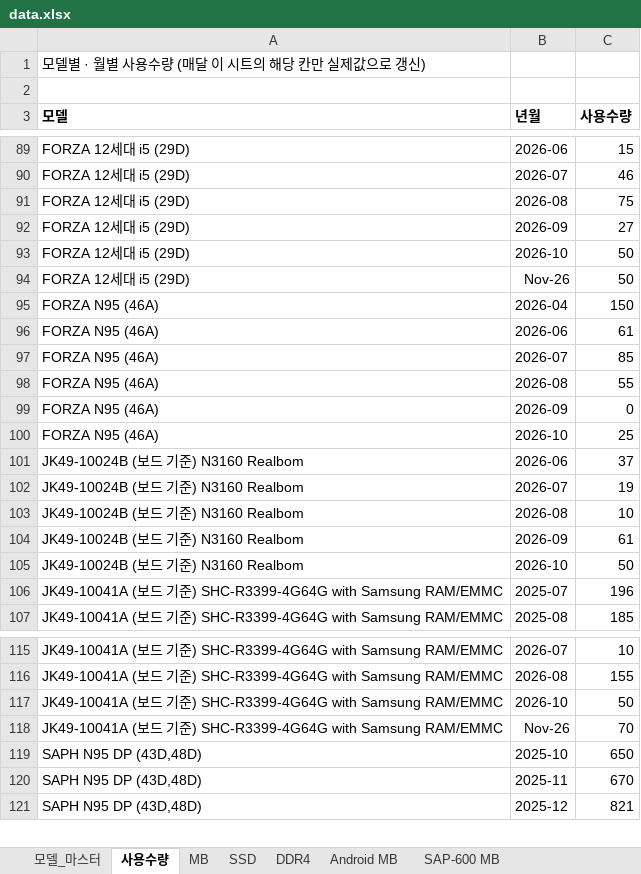
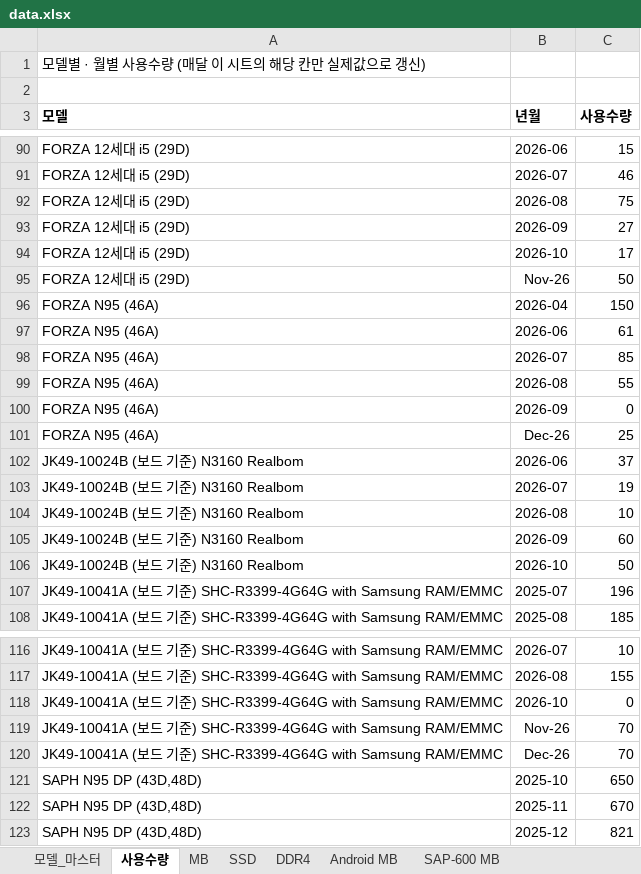
Before and after one commit to totoya1318-rgb/price-dashboard, an Excel workbook: data.xlsx, sheet 사용수량, drawn as a sheet; only a part is shown, gaps mark what is left out; values as stored, in another font and other column widths than the file's, no borders; addresses are those after the commit; the diff covers the shown part only; the diff names each change by its address in the sheet, - before the commit and + after, or states it on an @@ line.

```diff
--- a/data.xlsx (sheet 사용수량)
+++ b/data.xlsx (sheet 사용수량)
-C94 (사용수량): 50
+C94 (사용수량): 17
-B101 (년월): 2026-10
+B101 (년월): Dec-26
-C105 (사용수량): 61
+C105 (사용수량): 60
-C118 (사용수량): 50
+C118 (사용수량): 0
+row 120: JK49-10041A (보드 기준) SHC-R3399-4G64G with Samsung RAM/EMMC | Dec-26 | 70
```
Also changed, not shown: 4 added rows and 7 edited cells elsewhere in this sheet, sheet DDR4.
